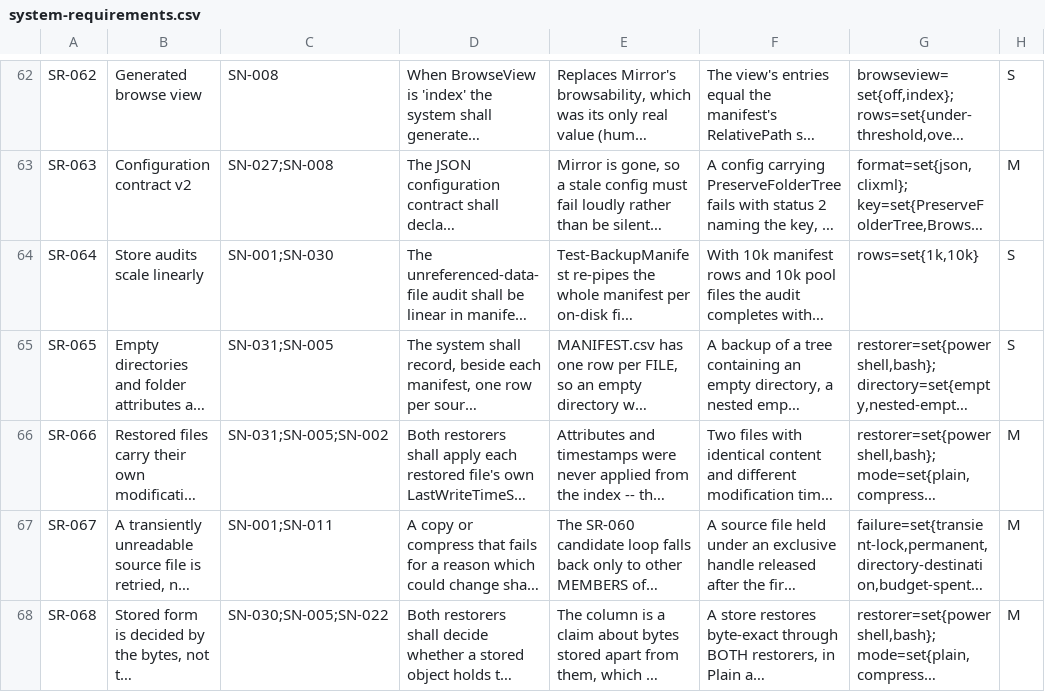
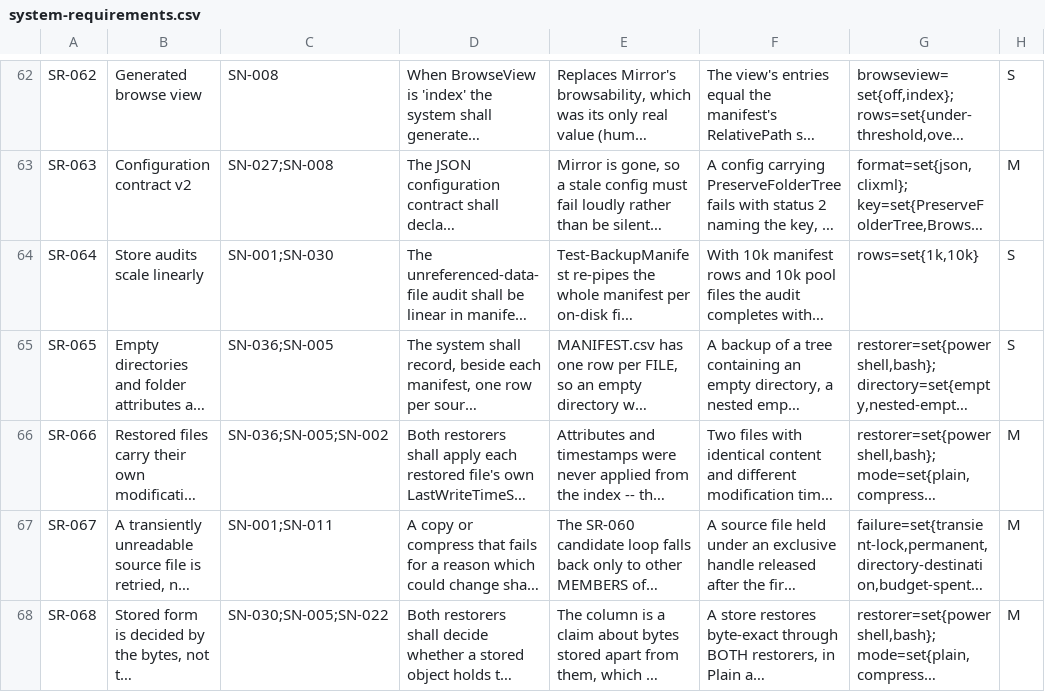
Before and after one commit to diytechy/FileBackup, a CSV file: docs/requirements/system-requirements.csv, drawn as a sheet; only a part is shown, gaps mark what is left out; long unchanged cells end in …; the diff names each change by its address in the sheet, - before the commit and + after, or states it on an @@ line.

```diff
--- a/docs/requirements/system-requirements.csv
+++ b/docs/requirements/system-requirements.csv
-C65: SN-031;SN-005
+C65: SN-036;SN-005
-C66: SN-031;SN-005;SN-002
+C66: SN-036;SN-005;SN-002
```
Also changed, not shown: 4 other files.
